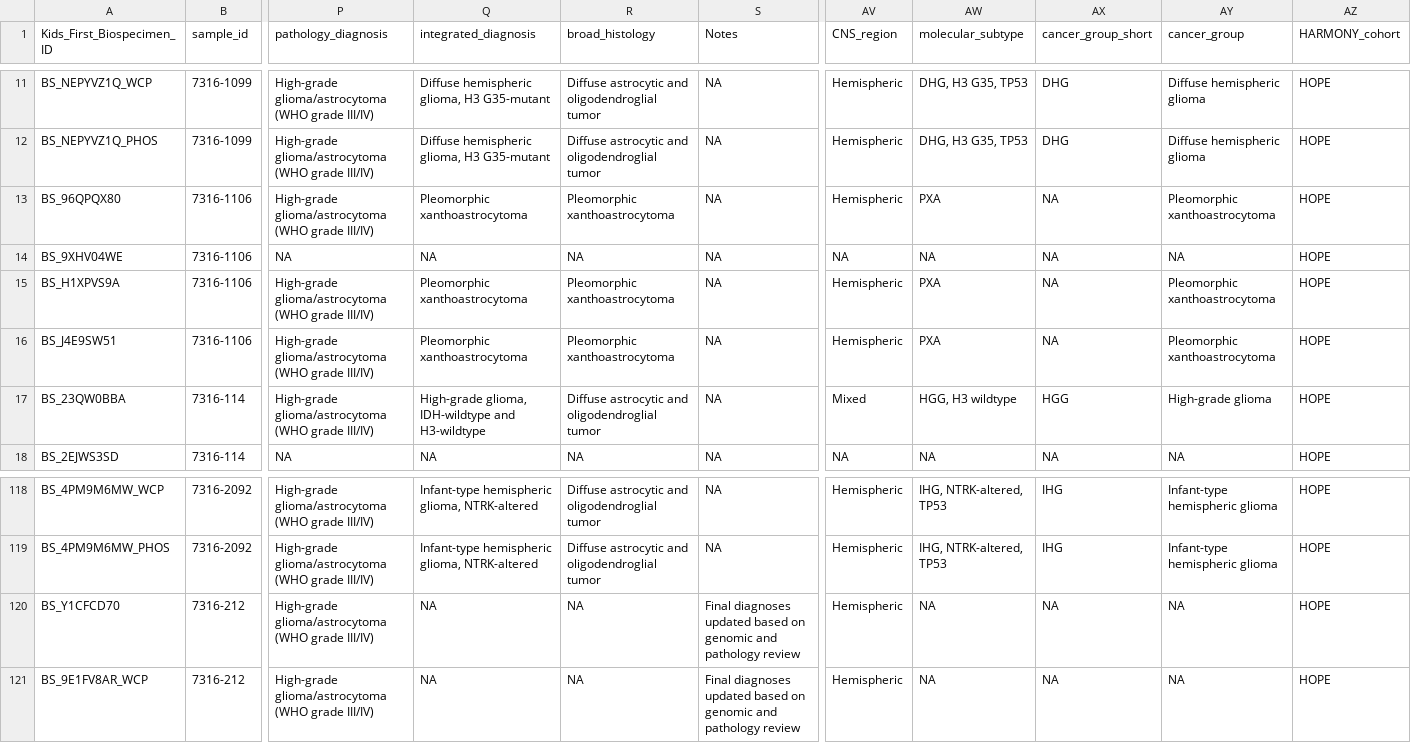
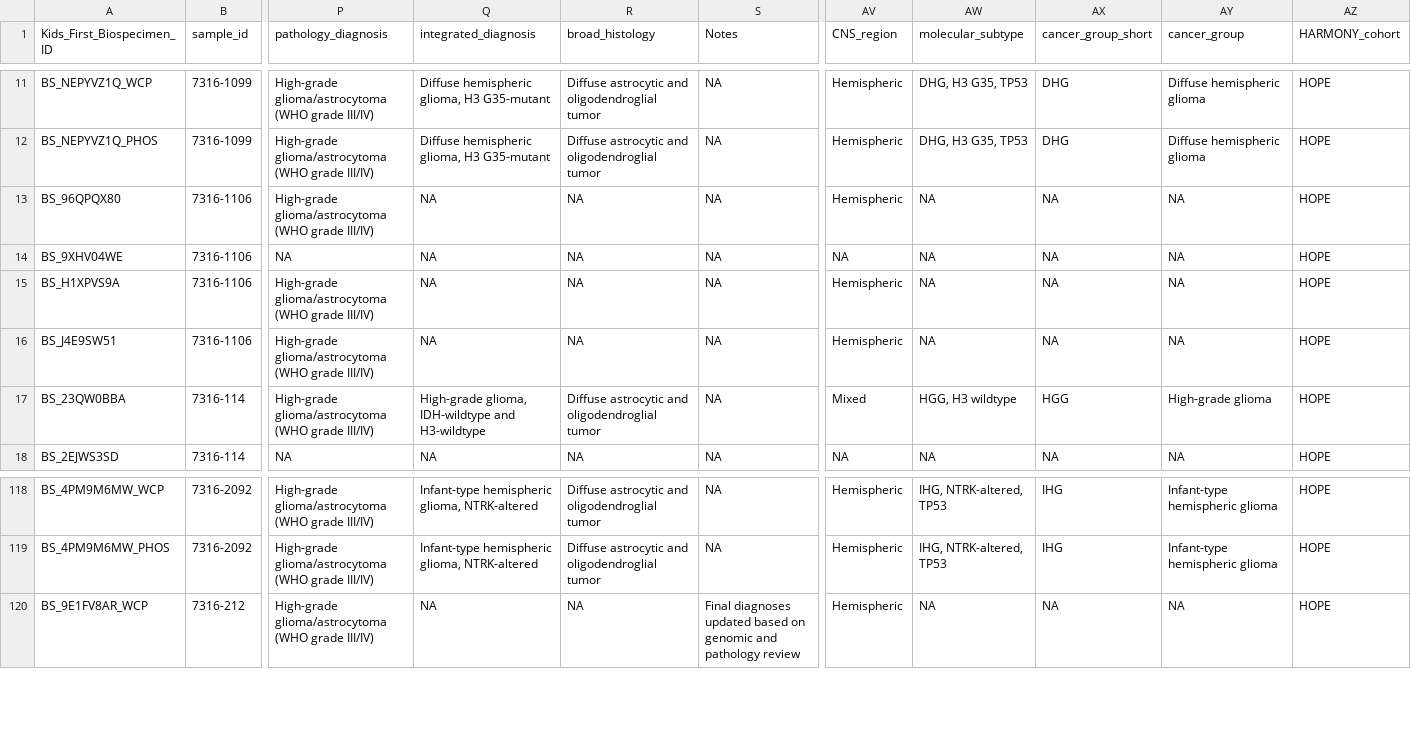
Before and after one commit to d3b-center/hope-cohort-analysis, a TSV file: analyses/molecular-subtyping-HGG/results/Hope-GBM-histologies.tsv, drawn as a sheet; only a part is shown, gaps mark what is left out; rows hold the shown columns only; the diff names each change by its address in the sheet, - before the commit and + after, or states it on an @@ line.

Commit message:
update with new v2 data

```diff
--- a/analyses/molecular-subtyping-HGG/results/Hope-GBM-histologies.tsv
+++ b/analyses/molecular-subtyping-HGG/results/Hope-GBM-histologies.tsv
-Q13 (integrated_diagnosis): Pleomorphic xanthoastrocytoma
+Q13 (integrated_diagnosis): NA
-R13 (broad_histology): Pleomorphic xanthoastrocytoma
+R13 (broad_histology): NA
-AW13 (molecular_subtype): PXA
+AW13 (molecular_subtype): NA
-AY13 (cancer_group): Pleomorphic xanthoastrocytoma
+AY13 (cancer_group): NA
-Q15:Q16 (integrated_diagnosis): Pleomorphic xanthoastrocytoma
+Q15:Q16 (integrated_diagnosis): NA
-R15:R16 (broad_histology): Pleomorphic xanthoastrocytoma
+R15:R16 (broad_histology): NA
-AW15:AW16 (molecular_subtype): PXA
+AW15:AW16 (molecular_subtype): NA
-AY15:AY16 (cancer_group): Pleomorphic xanthoastrocytoma
+AY15:AY16 (cancer_group): NA
-row 120: BS_Y1CFCD70 | 7316-212 | High-grade glioma/astrocytoma (WHO grade III/IV) | NA | NA | Final diagnoses updated based on genomic and pathology review | Hemispheric | NA | NA | NA | HOPE
```
Also changed, not shown: analyses/molecular-subtyping-HGG/input/fusion_summary_hgg_foi.tsv, analyses/molecular-subtyping-HGG/results/HGG_cleaned_cnv.tsv, 6 other files.
